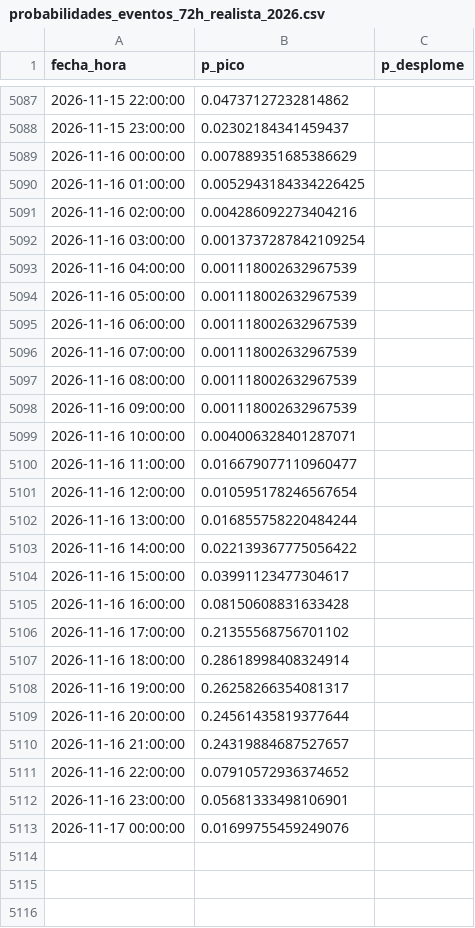
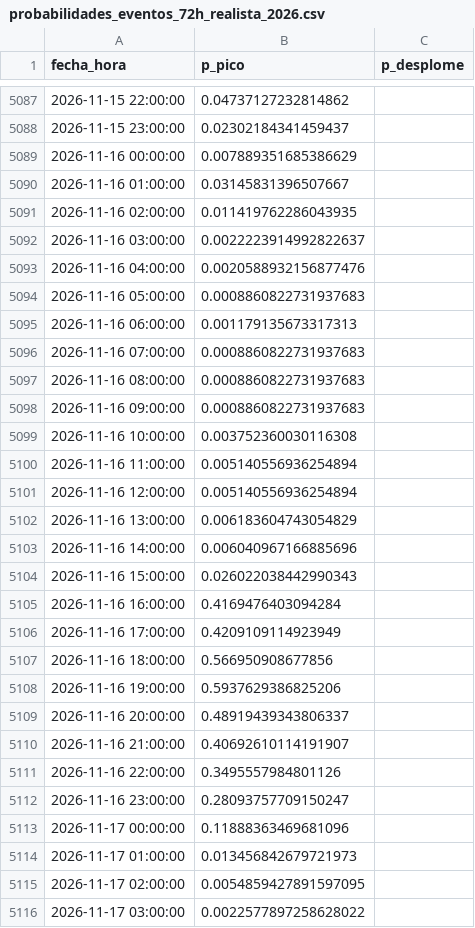
Before and after one commit to Ziskito/xm-spot-price-predictor, a CSV file: data/processed/resultados/probabilidades_eventos_72h_realista_2026.csv, drawn as a sheet; only a part is shown, gaps mark what is left out; the diff covers the shown part only.

```diff
--- a/data/processed/resultados/probabilidades_eventos_72h_realista_2026.csv
+++ b/data/processed/resultados/probabilidades_eventos_72h_realista_2026.csv
@@ -5089,25 +5089,28 @@ fecha_hora,p_pico,p_desplome
 2026-11-16 00:00:00,0.007889351685386629,
-2026-11-16 01:00:00,0.0052943184334226425,
-2026-11-16 02:00:00,0.004286092273404216,
-2026-11-16 03:00:00,0.0013737287842109254,
-2026-11-16 04:00:00,0.001118002632967539,
-2026-11-16 05:00:00,0.001118002632967539,
-2026-11-16 06:00:00,0.001118002632967539,
-2026-11-16 07:00:00,0.001118002632967539,
-2026-11-16 08:00:00,0.001118002632967539,
-2026-11-16 09:00:00,0.001118002632967539,
-2026-11-16 10:00:00,0.004006328401287071,
-2026-11-16 11:00:00,0.016679077110960477,
-2026-11-16 12:00:00,0.010595178246567654,
-2026-11-16 13:00:00,0.016855758220484244,
-2026-11-16 14:00:00,0.022139367775056422,
-2026-11-16 15:00:00,0.03991123477304617,
-2026-11-16 16:00:00,0.08150608831633428,
-2026-11-16 17:00:00,0.21355568756701102,
-2026-11-16 18:00:00,0.28618998408324914,
-2026-11-16 19:00:00,0.26258266354081317,
-2026-11-16 20:00:00,0.24561435819377644,
-2026-11-16 21:00:00,0.24319884687527657,
-2026-11-16 22:00:00,0.07910572936374652,
-2026-11-16 23:00:00,0.05681333498106901,
-2026-11-17 00:00:00,0.01699755459249076,
+2026-11-16 01:00:00,0.03145831396507667,
+2026-11-16 02:00:00,0.011419762286043935,
+2026-11-16 03:00:00,0.0022223914992822637,
+2026-11-16 04:00:00,0.0020588932156877476,
+2026-11-16 05:00:00,0.0008860822731937683,
+2026-11-16 06:00:00,0.001179135673317313,
+2026-11-16 07:00:00,0.0008860822731937683,
+2026-11-16 08:00:00,0.0008860822731937683,
+2026-11-16 09:00:00,0.0008860822731937683,
+2026-11-16 10:00:00,0.003752360030116308,
+2026-11-16 11:00:00,0.005140556936254894,
+2026-11-16 12:00:00,0.005140556936254894,
+2026-11-16 13:00:00,0.006183604743054829,
+2026-11-16 14:00:00,0.006040967166885696,
+2026-11-16 15:00:00,0.026022038442990343,
+2026-11-16 16:00:00,0.4169476403094284,
+2026-11-16 17:00:00,0.4209109114923949,
+2026-11-16 18:00:00,0.566950908677856,
+2026-11-16 19:00:00,0.5937629386825206,
+2026-11-16 20:00:00,0.48919439343806337,
+2026-11-16 21:00:00,0.40692610114191907,
+2026-11-16 22:00:00,0.3495557984801126,
+2026-11-16 23:00:00,0.28093757709150247,
+2026-11-17 00:00:00,0.11888363469681096,
+2026-11-17 01:00:00,0.013456842679721973,
+2026-11-17 02:00:00,0.0054859427891597095,
+2026-11-17 03:00:00,0.0022577897258628022,
```
Also changed, not shown: 21 added rows and 24 edited cells elsewhere in this file, data/processed/resultados/probabilidades_eventos_24h_realista_2026.csv, data/processed/resultados/pronostico_realista_bandas_24h_2026.csv, 9 other files.
